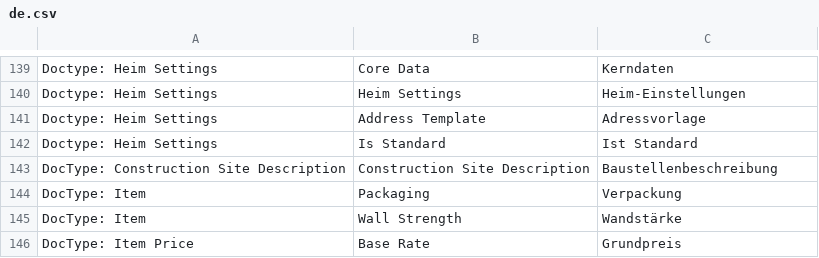
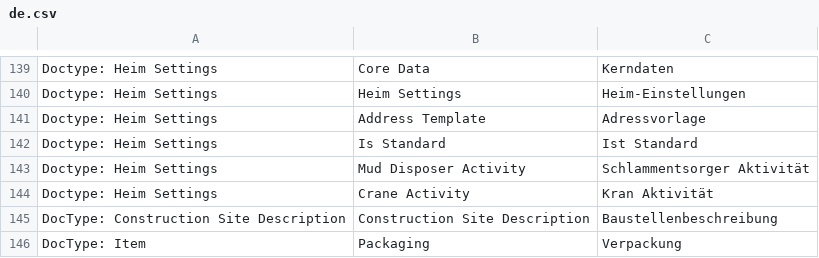
Before and after one commit to libracore/hb, a CSV file: heimbohrtechnik/translations/de.csv, drawn as a sheet; only a part is shown, gaps mark what is left out; the shorter side is filled out with more unchanged rows; the diff names each change by its address in the sheet, - before the commit and + after, or states it on an @@ line.

Commit message:
config activity in heim settings an bugfix shit after load

```diff
--- a/heimbohrtechnik/translations/de.csv
+++ b/heimbohrtechnik/translations/de.csv
+row 143: Doctype: Heim Settings | Mud Disposer Activity | Schlammentsorger Aktivität
+row 144: Doctype: Heim Settings | Crane Activity | Kran Aktivität
```
Also changed, not shown: 3 other files.
